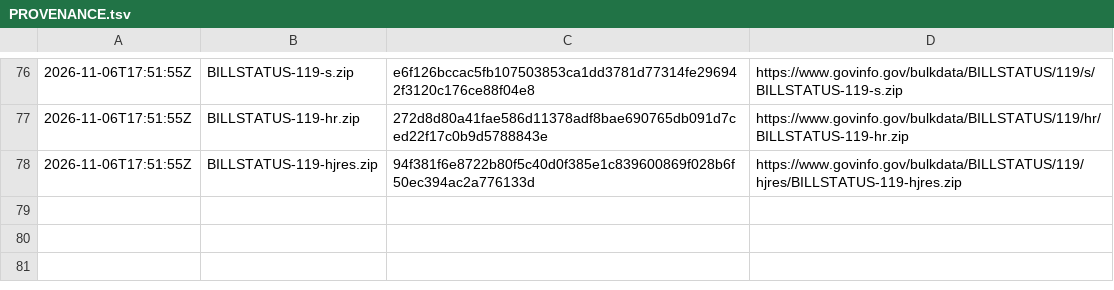
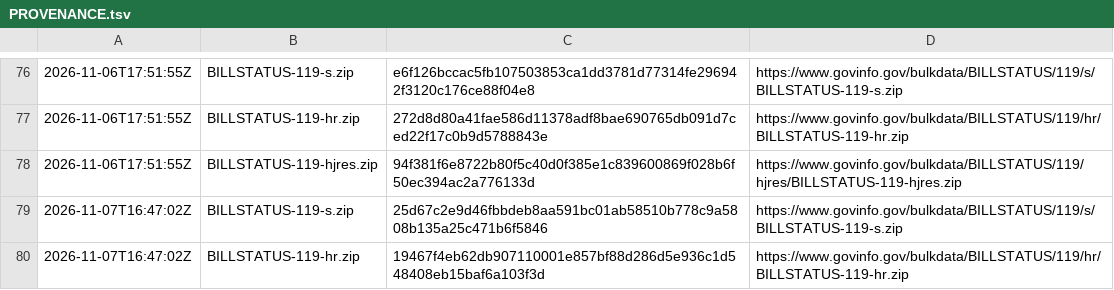
Before and after one commit to safire684-ops/civicalign, a TSV file: data/raw/PROVENANCE.tsv, drawn as a sheet; only a part is shown, gaps mark what is left out; the diff names each change by its address in the sheet, - before the commit and + after, or states it on an @@ line.

```diff
--- a/data/raw/PROVENANCE.tsv
+++ b/data/raw/PROVENANCE.tsv
+row 79: 2026-11-07T16:47:02Z | BILLSTATUS-119-s.zip | 25d67c2e9d46fbbdeb8aa591bc01ab58510b778c9a5808b135a25c471b6f5846 | https://www.govinfo.gov/bulkdata/BILLSTATUS/119/s/BILLSTATUS-119-s.zip
+row 80: 2026-11-07T16:47:02Z | BILLSTATUS-119-hr.zip | 19467f4eb62db907110001e857bf88d286d5e936c1d548408eb15baf6a103f3d | https://www.govinfo.gov/bulkdata/BILLSTATUS/119/hr/BILLSTATUS-119-hr.zip
```
Also changed, not shown: 5 other files.
